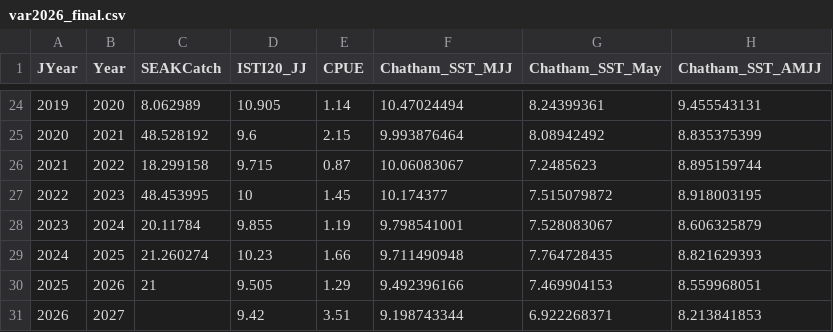
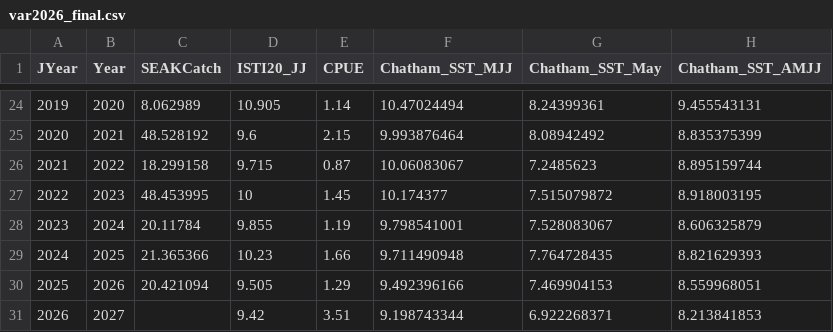
Before and after one commit to commfish/southeast_pink_salmon_preseason, a CSV file: 2027_forecast/data/var2026_final.csv, drawn as a sheet; only a part is shown, gaps mark what is left out; the diff names each change by its address in the sheet, - before the commit and + after, or states it on an @@ line.

```diff
--- a/2027_forecast/data/var2026_final.csv
+++ b/2027_forecast/data/var2026_final.csv
-C29 (SEAKCatch): 21.260274
+C29 (SEAKCatch): 21.365366
-C30 (SEAKCatch): 21
+C30 (SEAKCatch): 20.421094
```
Also changed, not shown: 2027_forecast/data/data.csv, 2027_forecast/data/var2026_merge.csv, 15 other files.
